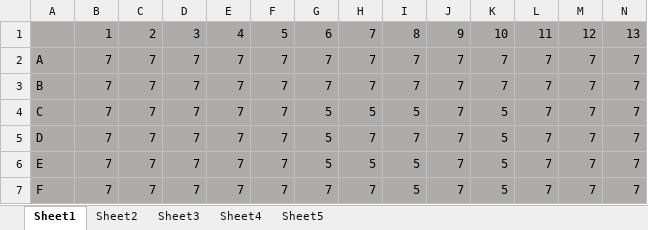
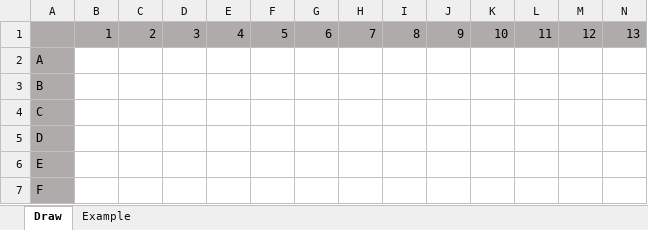
Before and after one commit to Pruelens/Pixelbact, an Excel workbook: colorexcel.xlsx, sheet Draw, drawn as a sheet; only a part is shown; values as stored, in another font and other column widths than the file's, no borders; conditional formats not drawn; removed rows and columns are numbered as before the commit, all else as after; rows hold the shown columns only; the diff covers the shown part only; the diff names each change by its address in the sheet, - before the commit and + after, or states it on an @@ line.

```diff
--- a/colorexcel.xlsx (sheet Draw)
+++ b/colorexcel.xlsx (sheet Draw)
-sheet tab: Sheet1
+sheet tab: Draw
-sheet tab: Sheet5
+sheet tab: Example
-sheet tab: Sheet2
-sheet tab: Sheet3
-sheet tab: Sheet4
-row 2: A | 7 | 7 | 7 | 7 | 7 | 7 | 7 | 7 | 7 | 7 | 7 | 7 | 7
-row 3: B | 7 | 7 | 7 | 7 | 7 | 7 | 7 | 7 | 7 | 7 | 7 | 7 | 7
+row 2: A
+row 3: B
-B4:B7: 7
+B4:B7: (empty)
-B4:N7 fill: #AFABAB
+B4:N7 fill: none
-C4:C7: 7
+C4:C7: (empty)
-D4:D7: 7
+D4:D7: (empty)
-E4:E7: 7
+E4:E7: (empty)
-F4:F7: 7
+F4:F7: (empty)
-G4:G6: 5
+G4:G6: (empty)
-H4: 5
+H4: (empty)
-I4: 5
+I4: (empty)
-J4:J7: 7
+J4:J7: (empty)
-K4:K7: 5
+K4:K7: (empty)
-L4:L7: 7
+L4:L7: (empty)
-M4:M7: 7
+M4:M7: (empty)
-N4:N7: 7
+N4:N7: (empty)
-H5: 7
+H5: (empty)
-I5: 7
+I5: (empty)
-H6: 5
+H6: (empty)
-I6:I7: 5
+I6:I7: (empty)
-G7: 7
+G7: (empty)
-H7: 7
+H7: (empty)
```
Also changed, not shown: 8 added rows, 8 removed rows, 172 edited cells and cell formats elsewhere in this sheet.
